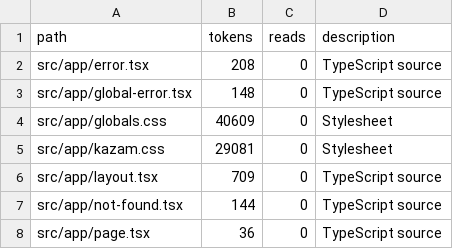
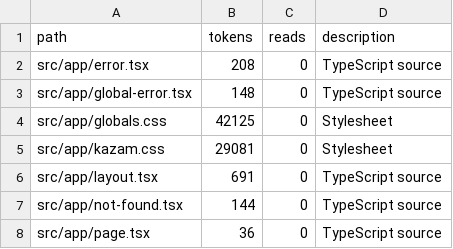
Before and after one commit to tdiderich/curata, a TSV file: .kazam/ctx/anatomy/src--app.tsv, drawn as a sheet.

```diff
--- a/.kazam/ctx/anatomy/src--app.tsv
+++ b/.kazam/ctx/anatomy/src--app.tsv
@@ -3,5 +3,5 @@ src/app/error.tsx	208	0	TypeScript source
 src/app/global-error.tsx	148	0	TypeScript source
-src/app/globals.css	40609	0	Stylesheet
+src/app/globals.css	42125	0	Stylesheet
 src/app/kazam.css	29081	0	Stylesheet
-src/app/layout.tsx	709	0	TypeScript source
+src/app/layout.tsx	691	0	TypeScript source
 src/app/not-found.tsx	144	0	TypeScript source
```
Also changed, not shown: .kazam/ctx/anatomy.tsv, .kazam/ctx/anatomy/src--components.tsv, 23 other files.
